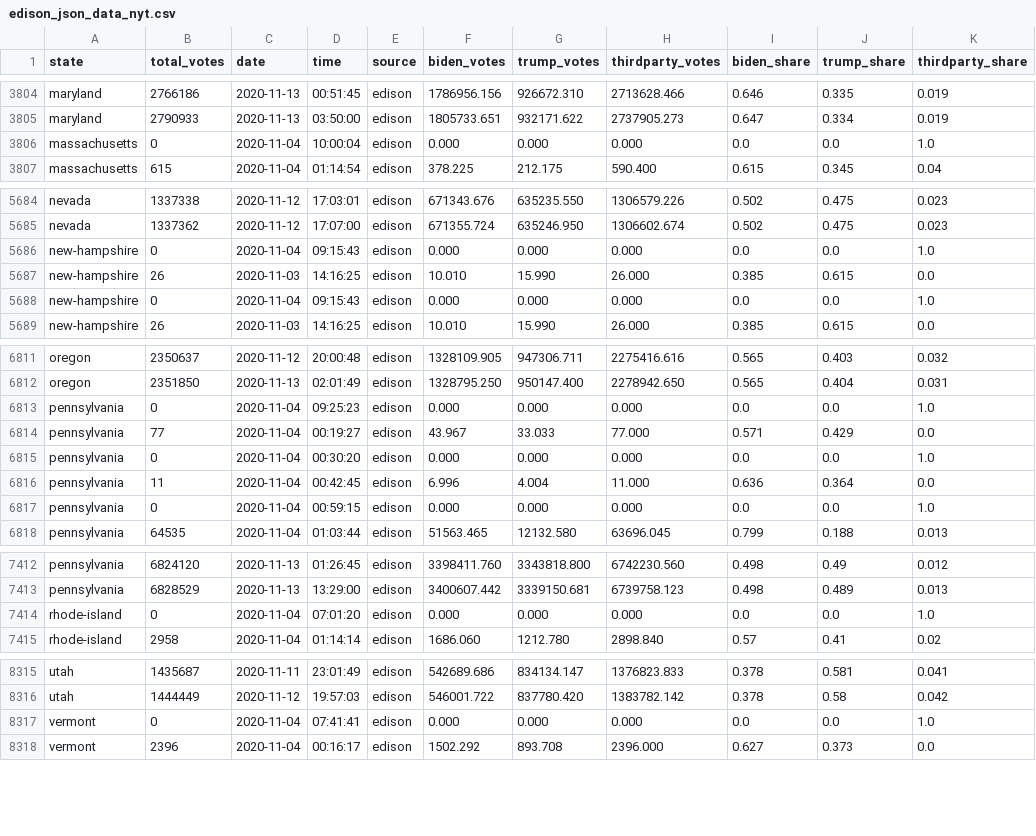
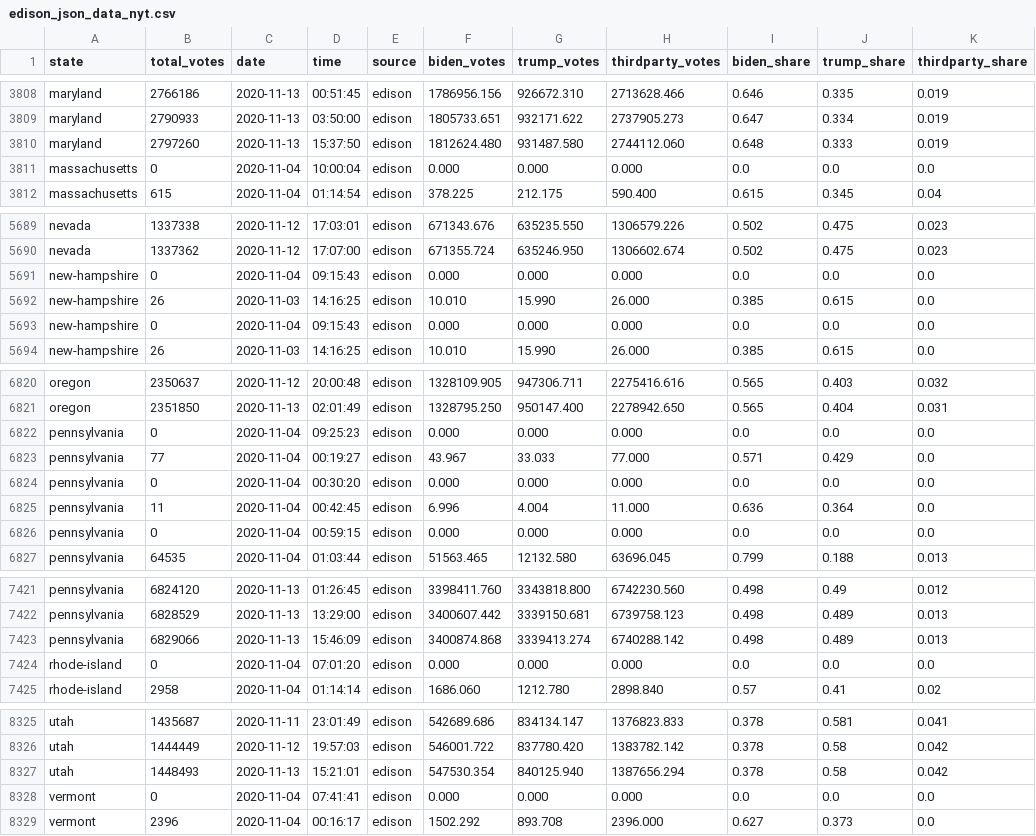
Before and after one commit to alexpkeil1/election2020, a CSV file: edison_json_data_nyt.csv, drawn as a sheet; only a part is shown, gaps mark what is left out; the diff covers the shown part only.

Commit message:
fix third party share calculation on first observation

```diff
--- a/edison_json_data_nyt.csv
+++ b/edison_json_data_nyt.csv
@@ -3805,3 +3809,4 @@ maryland,2766186,2020-11-13,00:51:45,edison,1786956.156,926672.310,2713628.466,0
 maryland,2790933,2020-11-13,03:50:00,edison,1805733.651,932171.622,2737905.273,0.647,0.334,0.019
-massachusetts,0,2020-11-04,10:00:04,edison,0.000,0.000,0.000,0.0,0.0,1.0
+maryland,2797260,2020-11-13,15:37:50,edison,1812624.480,931487.580,2744112.060,0.648,0.333,0.019
+massachusetts,0,2020-11-04,10:00:04,edison,0.000,0.000,0.000,0.0,0.0,0.0
 massachusetts,615,2020-11-04,01:14:54,edison,378.225,212.175,590.400,0.615,0.345,0.04
@@ -5685,5 +5690,5 @@ nevada,1337338,2020-11-12,17:03:01,edison,671343.676,635235.550,1306579.226,0.50
 nevada,1337362,2020-11-12,17:07:00,edison,671355.724,635246.950,1306602.674,0.502,0.475,0.023
-new-hampshire,0,2020-11-04,09:15:43,edison,0.000,0.000,0.000,0.0,0.0,1.0
+new-hampshire,0,2020-11-04,09:15:43,edison,0.000,0.000,0.000,0.0,0.0,0.0
 new-hampshire,26,2020-11-03,14:16:25,edison,10.010,15.990,26.000,0.385,0.615,0.0
-new-hampshire,0,2020-11-04,09:15:43,edison,0.000,0.000,0.000,0.0,0.0,1.0
+new-hampshire,0,2020-11-04,09:15:43,edison,0.000,0.000,0.000,0.0,0.0,0.0
 new-hampshire,26,2020-11-03,14:16:25,edison,10.010,15.990,26.000,0.385,0.615,0.0
@@ -6812,7 +6821,7 @@ oregon,2350637,2020-11-12,20:00:48,edison,1328109.905,947306.711,2275416.616,0.5
 oregon,2351850,2020-11-13,02:01:49,edison,1328795.250,950147.400,2278942.650,0.565,0.404,0.031
-pennsylvania,0,2020-11-04,09:25:23,edison,0.000,0.000,0.000,0.0,0.0,1.0
+pennsylvania,0,2020-11-04,09:25:23,edison,0.000,0.000,0.000,0.0,0.0,0.0
 pennsylvania,77,2020-11-04,00:19:27,edison,43.967,33.033,77.000,0.571,0.429,0.0
-pennsylvania,0,2020-11-04,00:30:20,edison,0.000,0.000,0.000,0.0,0.0,1.0
+pennsylvania,0,2020-11-04,00:30:20,edison,0.000,0.000,0.000,0.0,0.0,0.0
 pennsylvania,11,2020-11-04,00:42:45,edison,6.996,4.004,11.000,0.636,0.364,0.0
-pennsylvania,0,2020-11-04,00:59:15,edison,0.000,0.000,0.000,0.0,0.0,1.0
+pennsylvania,0,2020-11-04,00:59:15,edison,0.000,0.000,0.000,0.0,0.0,0.0
 pennsylvania,64535,2020-11-04,01:03:44,edison,51563.465,12132.580,63696.045,0.799,0.188,0.013
@@ -7413,3 +7422,4 @@ pennsylvania,6824120,2020-11-13,01:26:45,edison,3398411.760,3343818.800,6742230.
 pennsylvania,6828529,2020-11-13,13:29:00,edison,3400607.442,3339150.681,6739758.123,0.498,0.489,0.013
-rhode-island,0,2020-11-04,07:01:20,edison,0.000,0.000,0.000,0.0,0.0,1.0
+pennsylvania,6829066,2020-11-13,15:46:09,edison,3400874.868,3339413.274,6740288.142,0.498,0.489,0.013
+rhode-island,0,2020-11-04,07:01:20,edison,0.000,0.000,0.000,0.0,0.0,0.0
 rhode-island,2958,2020-11-04,01:14:14,edison,1686.060,1212.780,2898.840,0.57,0.41,0.02
@@ -8316,3 +8326,4 @@ utah,1435687,2020-11-11,23:01:49,edison,542689.686,834134.147,1376823.833,0.378,
 utah,1444449,2020-11-12,19:57:03,edison,546001.722,837780.420,1383782.142,0.378,0.58,0.042
-vermont,0,2020-11-04,07:41:41,edison,0.000,0.000,0.000,0.0,0.0,1.0
+utah,1448493,2020-11-13,15:21:01,edison,547530.354,840125.940,1387656.294,0.378,0.58,0.042
+vermont,0,2020-11-04,07:41:41,edison,0.000,0.000,0.000,0.0,0.0,0.0
 vermont,2396,2020-11-04,00:16:17,edison,1502.292,893.708,2396.000,0.627,0.373,0.0
```
Also changed, not shown: 8 added rows and 49 edited cells elsewhere in this file, 1 other file.
